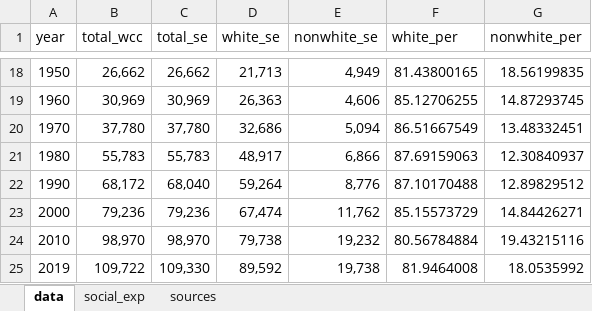
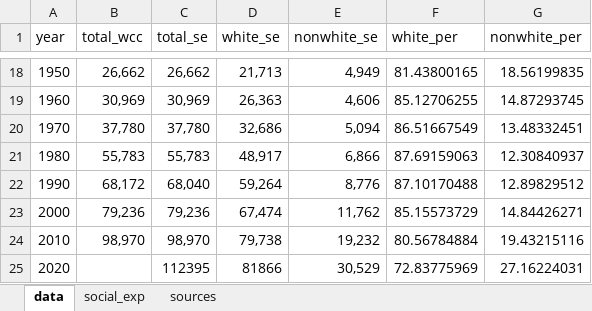
Before and after one commit to virginiaequitycenter/albequity_profile, an Excel workbook: data/albco_profile_raceovertime.xlsx, sheet data, drawn as a sheet; only a part is shown, gaps mark what is left out; values as stored, in another font and other column widths than the file's, no borders; conditional formats not drawn; removed rows and columns are numbered as before the commit, all else as after; the diff names each change by its address in the sheet, - before the commit and + after, or states it on an @@ line.

```diff
--- a/data/albco_profile_raceovertime.xlsx (sheet data)
+++ b/data/albco_profile_raceovertime.xlsx (sheet data)
-row 25: 2019 | 109,722 | 109,330 | 89,592 | 19,738 | 81.9464008 | 18.0535992
+row 25: 2020 |  | 112395 | 81866 | 30,529 | 72.83775969 | 27.16224031
```
Also changed, not shown: sheet social_exp, 1 other file.
